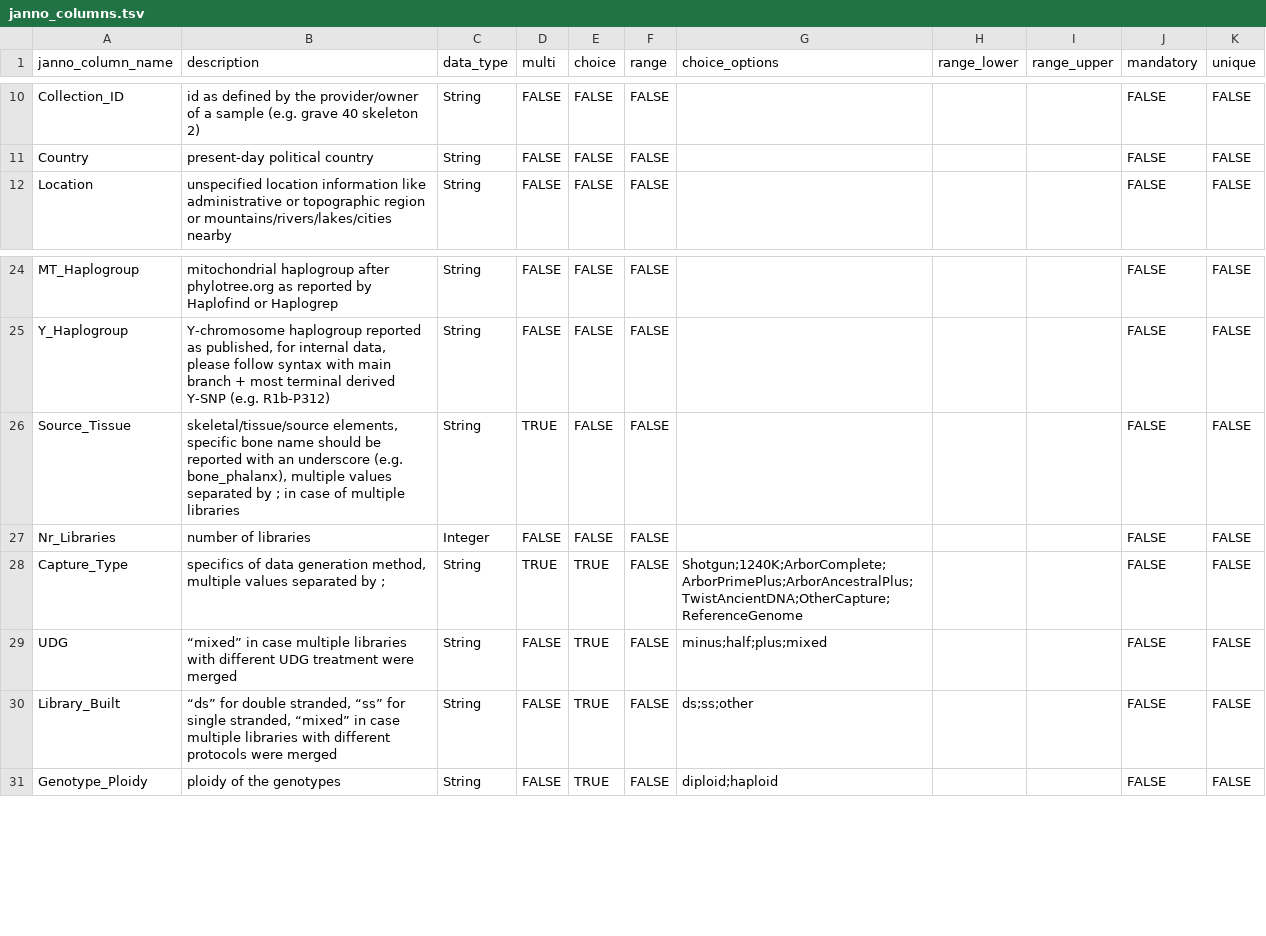
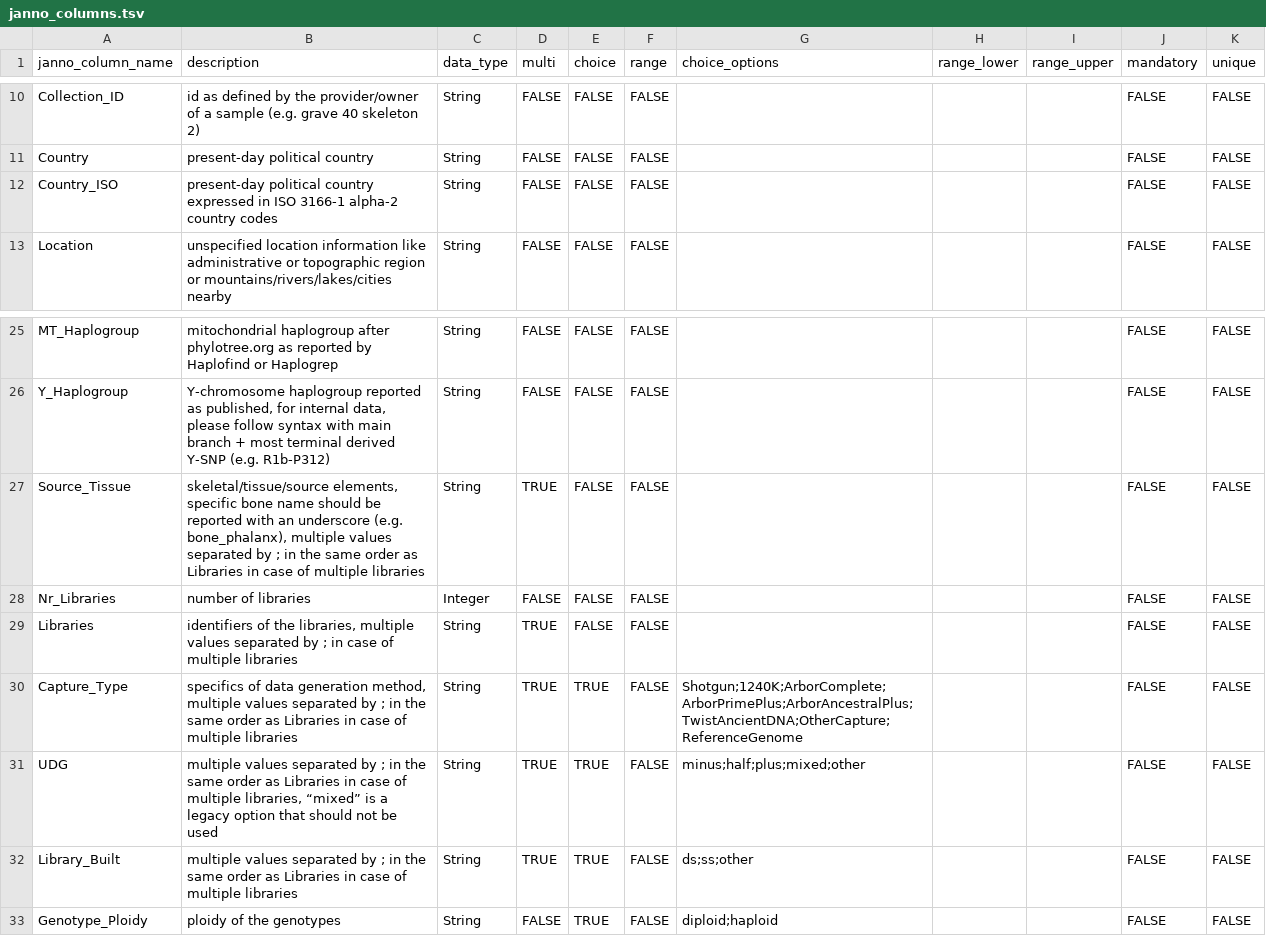
Before and after one commit to poseidon-framework/poseidon-schema, a TSV file: janno_columns.tsv, drawn as a sheet; only a part is shown, gaps mark what is left out.

Commit message:
suggestions for additional changes in 2.7.0

```diff
--- a/janno_columns.tsv
+++ b/janno_columns.tsv
@@ -11,2 +11,3 @@ Collection_ID	id as defined by the provider/owner of a sample (e.g. grave 40 ske
 Country	present-day political country	String	FALSE	FALSE	FALSE				FALSE	FALSE
+Country_ISO	present-day political country expressed in ISO 3166-1 alpha-2 country codes	String	FALSE	FALSE	FALSE				FALSE	FALSE
 Location	unspecified location information like administrative or topographic region or mountains/rivers/lakes/cities nearby	String	FALSE	FALSE	FALSE				FALSE	FALSE
@@ -25,7 +26,8 @@ MT_Haplogroup	mitochondrial haplogroup after phylotree.org as reported by Haplof
 Y_Haplogroup	Y-chromosome haplogroup reported as published, for internal data, please follow syntax with main branch + most terminal derived Y-SNP (e.g. R1b-P312)	String	FALSE	FALSE	FALSE				FALSE	FALSE
-Source_Tissue	skeletal/tissue/source elements, specific bone name should be reported with an underscore (e.g. bone_phalanx), multiple values separated by ; in case of multiple libraries	String	TRUE	FALSE	FALSE				FALSE	FALSE
+Source_Tissue	skeletal/tissue/source elements, specific bone name should be reported with an underscore (e.g. bone_phalanx), multiple values separated by ; in the same order as Libraries in case of multiple libraries	String	TRUE	FALSE	FALSE				FALSE	FALSE
 Nr_Libraries	number of libraries	Integer	FALSE	FALSE	FALSE				FALSE	FALSE
-Capture_Type	specifics of data generation method, multiple values separated by ;	String	TRUE	TRUE	FALSE	Shotgun;1240K;ArborComplete;ArborPrimePlus;ArborAncestralPlus;TwistAncientDNA;OtherCapture;ReferenceGenome			FALSE	FALSE
-UDG 	“mixed” in case multiple libraries with different UDG treatment were merged	String	FALSE	TRUE	FALSE	minus;half;plus;mixed			FALSE	FALSE
-Library_Built	“ds” for double stranded, “ss” for single stranded, “mixed” in case multiple libraries with different protocols were merged	String	FALSE	TRUE	FALSE	ds;ss;other			FALSE	FALSE
+Libraries	identifiers of the libraries, multiple values separated by ; in case of multiple libraries	String	TRUE	FALSE	FALSE				FALSE	FALSE
+Capture_Type	specifics of data generation method, multiple values separated by ; in the same order as Libraries in case of multiple libraries	String	TRUE	TRUE	FALSE	Shotgun;1240K;ArborComplete;ArborPrimePlus;ArborAncestralPlus;TwistAncientDNA;OtherCapture;ReferenceGenome			FALSE	FALSE
+UDG 	multiple values separated by ; in the same order as Libraries in case of multiple libraries, “mixed” is a legacy option that should not be used	String	TRUE	TRUE	FALSE	minus;half;plus;mixed;other			FALSE	FALSE
+Library_Built	multiple values separated by ; in the same order as Libraries in case of multiple libraries	String	TRUE	TRUE	FALSE	ds;ss;other			FALSE	FALSE
 Genotype_Ploidy	ploidy of the genotypes	String	FALSE	TRUE	FALSE	diploid;haploid			FALSE	FALSE
```
